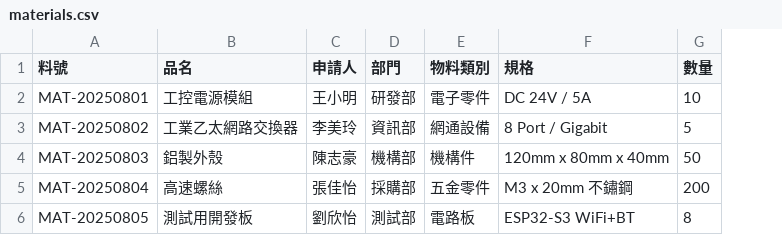
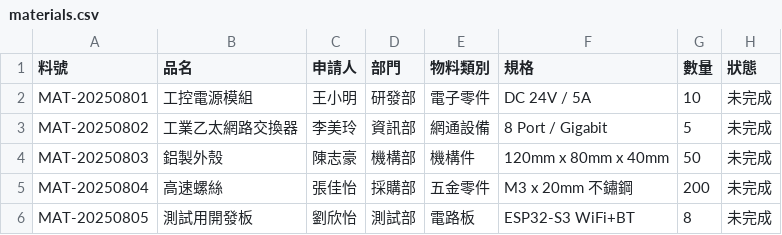
Before and after one commit to ChangChiao/n8n-practice, a CSV file: fetchData/materials.csv, drawn as a sheet; the diff names each change by its address in the sheet, - before the commit and + after, or states it on an @@ line.

```diff
--- a/fetchData/materials.csv
+++ b/fetchData/materials.csv
+column H (狀態), rows 2-6: all 未完成
```
Also changed, not shown: 3 other files.
